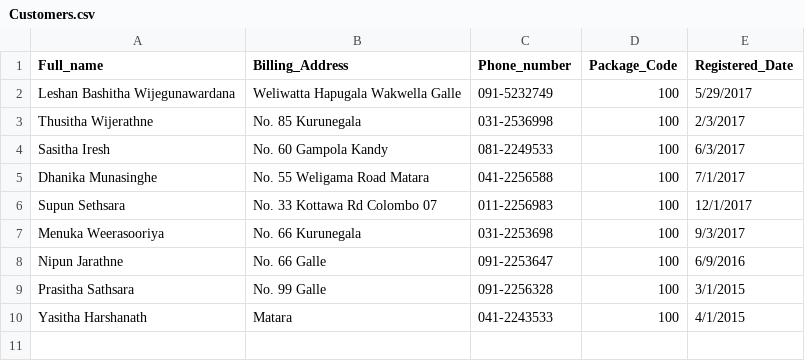
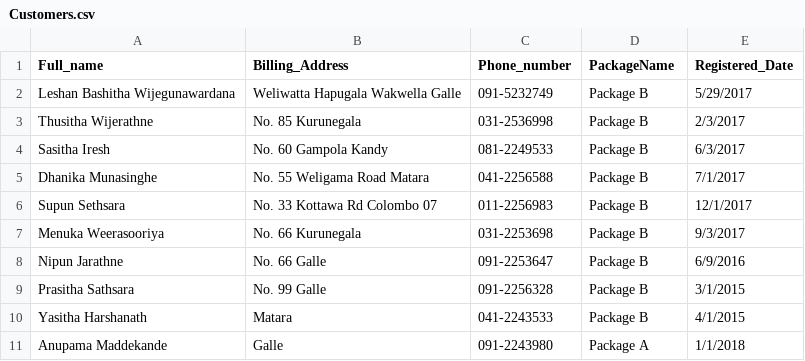
Before and after one commit to Bashitha/BillEngineApp, a CSV file: Customers.csv, drawn as a sheet.

Commit message:
added the change requirement to suit the Bill Engine App for different packages

```diff
--- a/Customers.csv
+++ b/Customers.csv
@@ -1,10 +1,11 @@
-Full_name,Billing_Address,Phone_number,Package_Code,Registered_Date
-Leshan Bashitha Wijegunawardana,Weliwatta Hapugala Wakwella Galle,091-5232749,100,5/29/2017
-Thusitha Wijerathne,No. 85 Kurunegala,031-2536998,100,2/3/2017
-Sasitha Iresh,No. 60 Gampola Kandy,081-2249533,100,6/3/2017
-Dhanika Munasinghe,No. 55 Weligama Road Matara,041-2256588,100,7/1/2017
-Supun Sethsara,No. 33 Kottawa Rd Colombo 07,011-2256983,100,12/1/2017
-Menuka Weerasooriya,No. 66 Kurunegala,031-2253698,100,9/3/2017
-Nipun Jarathne,No. 66 Galle,091-2253647,100,6/9/2016
-Prasitha Sathsara,No. 99 Galle,091-2256328,100,3/1/2015
-Yasitha Harshanath,Matara,041-2243533,100,4/1/2015
+Full_name,Billing_Address,Phone_number,PackageName,Registered_Date
+Leshan Bashitha Wijegunawardana,Weliwatta Hapugala Wakwella Galle,091-5232749,Package B,5/29/2017
+Thusitha Wijerathne,No. 85 Kurunegala,031-2536998,Package B,2/3/2017
+Sasitha Iresh,No. 60 Gampola Kandy,081-2249533,Package B,6/3/2017
+Dhanika Munasinghe,No. 55 Weligama Road Matara,041-2256588,Package B,7/1/2017
+Supun Sethsara,No. 33 Kottawa Rd Colombo 07,011-2256983,Package B,12/1/2017
+Menuka Weerasooriya,No. 66 Kurunegala,031-2253698,Package B,9/3/2017
+Nipun Jarathne,No. 66 Galle,091-2253647,Package B,6/9/2016
+Prasitha Sathsara,No. 99 Galle,091-2256328,Package B,3/1/2015
+Yasitha Harshanath,Matara,041-2243533,Package B,4/1/2015
+Anupama Maddekande,Galle,091-2243980,Package A,1/1/2018
```
Also changed, not shown: CDR.csv, 20 other files.
